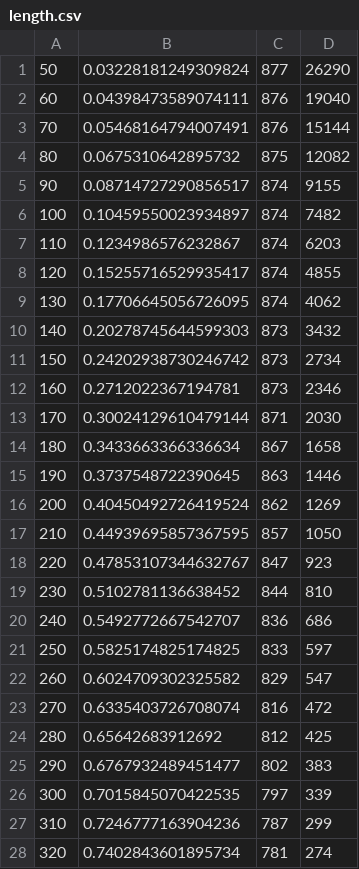
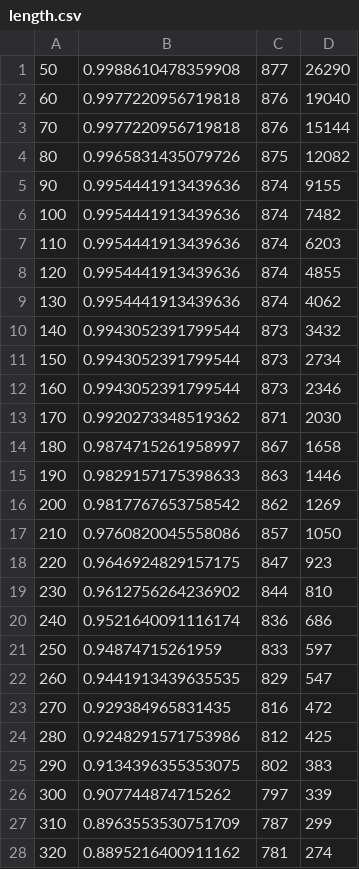
Before and after one commit to countofkrakow/Protein-Coding-Prediction, a CSV file: src/length.csv, drawn as a sheet; only a part is shown; the diff covers the shown part only.

```diff
--- a/src/length.csv
+++ b/src/length.csv
@@ -1,28 +1,28 @@
-50, 0.03228181249309824, 877, 26290
-60, 0.04398473589074111, 876, 19040
-70, 0.05468164794007491, 876, 15144
-80, 0.0675310642895732, 875, 12082
-90, 0.08714727290856517, 874, 9155
-100, 0.10459550023934897, 874, 7482
-110, 0.1234986576232867, 874, 6203
-120, 0.15255716529935417, 874, 4855
-130, 0.17706645056726095, 874, 4062
-140, 0.20278745644599303, 873, 3432
-150, 0.24202938730246742, 873, 2734
-160, 0.2712022367194781, 873, 2346
-170, 0.30024129610479144, 871, 2030
-180, 0.3433663366336634, 867, 1658
-190, 0.3737548722390645, 863, 1446
-200, 0.40450492726419524, 862, 1269
-210, 0.44939695857367595, 857, 1050
-220, 0.47853107344632767, 847, 923
-230, 0.5102781136638452, 844, 810
-240, 0.5492772667542707, 836, 686
-250, 0.5825174825174825, 833, 597
-260, 0.6024709302325582, 829, 547
-270, 0.6335403726708074, 816, 472
-280, 0.65642683912692, 812, 425
-290, 0.6767932489451477, 802, 383
-300, 0.7015845070422535, 797, 339
-310, 0.7246777163904236, 787, 299
-320, 0.7402843601895734, 781, 274
+50, 0.9988610478359908, 877, 26290
+60, 0.9977220956719818, 876, 19040
+70, 0.9977220956719818, 876, 15144
+80, 0.9965831435079726, 875, 12082
+90, 0.9954441913439636, 874, 9155
+100, 0.9954441913439636, 874, 7482
+110, 0.9954441913439636, 874, 6203
+120, 0.9954441913439636, 874, 4855
+130, 0.9954441913439636, 874, 4062
+140, 0.9943052391799544, 873, 3432
+150, 0.9943052391799544, 873, 2734
+160, 0.9943052391799544, 873, 2346
+170, 0.9920273348519362, 871, 2030
+180, 0.9874715261958997, 867, 1658
+190, 0.9829157175398633, 863, 1446
+200, 0.9817767653758542, 862, 1269
+210, 0.9760820045558086, 857, 1050
+220, 0.9646924829157175, 847, 923
+230, 0.9612756264236902, 844, 810
+240, 0.9521640091116174, 836, 686
+250, 0.94874715261959, 833, 597
+260, 0.9441913439635535, 829, 547
+270, 0.929384965831435, 816, 472
+280, 0.9248291571753986, 812, 425
+290, 0.9134396355353075, 802, 383
+300, 0.907744874715262, 797, 339
+310, 0.8963553530751709, 787, 299
+320, 0.8895216400911162, 781, 274
```
Also changed, not shown: 117 edited cells elsewhere in this file, src/markov.csv, 20 other files.
